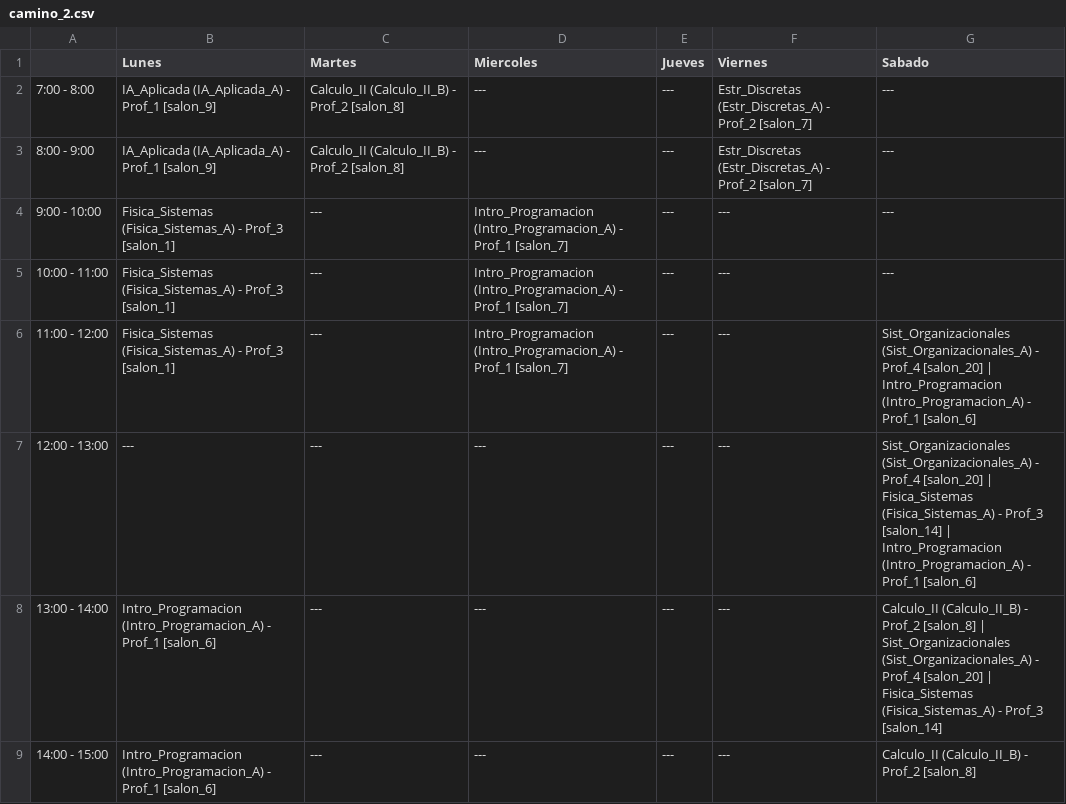
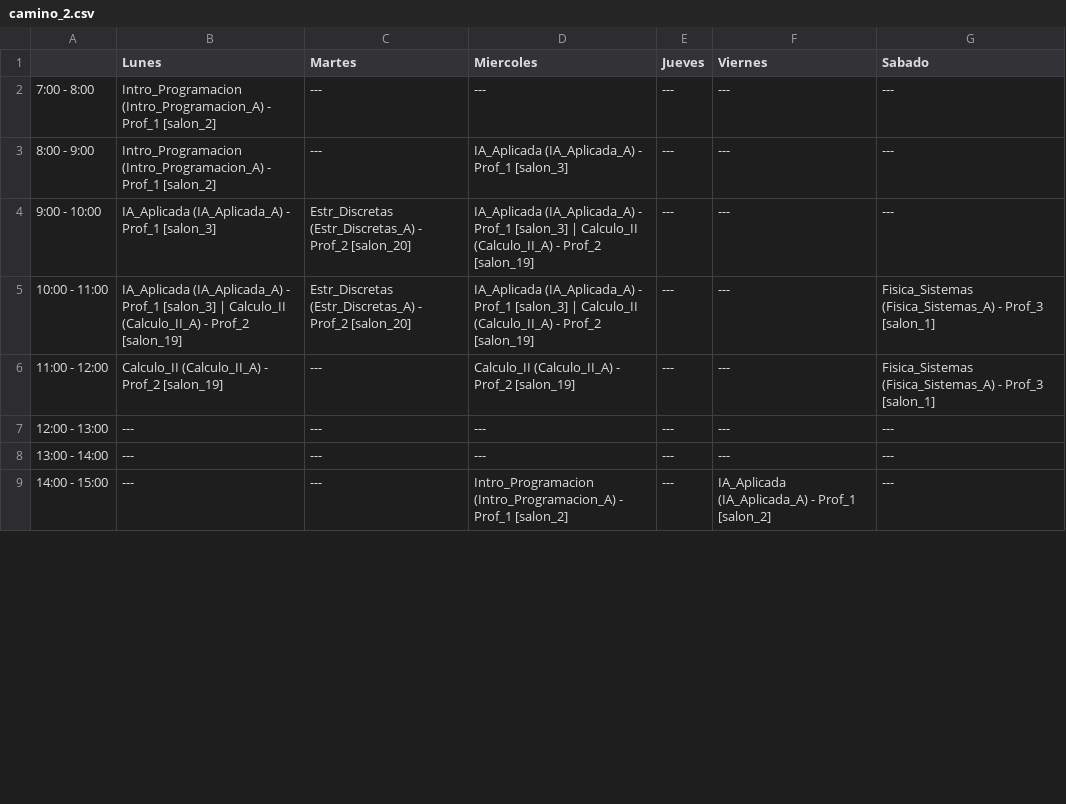
Before and after one commit to Marchitroll/uctp, a CSV file: horarios_pequena/GA/ciclo_Nivel_03/camino_2.csv, drawn as a sheet; only a part is shown; the diff covers the shown part only.

```diff
--- a/horarios_pequena/GA/ciclo_Nivel_03/camino_2.csv
+++ b/horarios_pequena/GA/ciclo_Nivel_03/camino_2.csv
@@ -1,9 +1,9 @@
 ,Lunes,Martes,Miercoles,Jueves,Viernes,Sabado
-7:00 - 8:00,IA_Aplicada (IA_Aplicada_A) - Prof_1 [salon_9],Calculo_II (Calculo_II_B) - Prof_2 [salon_8],---,---,Estr_Discretas (Estr_Discretas_A) - Prof_2 [salon_7],---
-8:00 - 9:00,IA_Aplicada (IA_Aplicada_A) - Prof_1 [salon_9],Calculo_II (Calculo_II_B) - Prof_2 [salon_8],---,---,Estr_Discretas (Estr_Discretas_A) - Prof_2 [salon_7],---
-9:00 - 10:00,Fisica_Sistemas (Fisica_Sistemas_A) - Prof_3 [salon_1],---,Intro_Programacion (Intro_Programacion_A) - Prof_1 [salon_7],---,---,---
-10:00 - 11:00,Fisica_Sistemas (Fisica_Sistemas_A) - Prof_3 [salon_1],---,Intro_Programacion (Intro_Programacion_A) - Prof_1 [salon_7],---,---,---
-11:00 - 12:00,Fisica_Sistemas (Fisica_Sistemas_A) - Prof_3 [salon_1],---,Intro_Programacion (Intro_Programacion_A) - Prof_1 [salon_7],---,---,Sist_Organizacionales (Sist_Organizacionales_A) - Prof_4 [salon_20] | Intro_Programacion (Intro_Programacion_A) - Prof_1 [salon_6]
-12:00 - 13:00,---,---,---,---,---,Sist_Organizacionales (Sist_Organizacionales_A) - Prof_4 [salon_20] | Fisica_Sistemas (Fisica_Sistemas_A) - Prof_3 [salon_14] | Intro_Programacion (Intro_Programacion_A) - Prof_1 [salon_6]
-13:00 - 14:00,Intro_Programacion (Intro_Programacion_A) - Prof_1 [salon_6],---,---,---,---,Calculo_II (Calculo_II_B) - Prof_2 [salon_8] | Sist_Organizacionales (Sist_Organizacionales_A) - Prof_4 [salon_20] | Fisica_Sistemas (Fisica_Sistemas_A) - Prof_3 [salon_14]
-14:00 - 15:00,Intro_Programacion (Intro_Programacion_A) - Prof_1 [salon_6],---,---,---,---,Calculo_II (Calculo_II_B) - Prof_2 [salon_8]
+7:00 - 8:00,Intro_Programacion (Intro_Programacion_A) - Prof_1 [salon_2],---,---,---,---,---
+8:00 - 9:00,Intro_Programacion (Intro_Programacion_A) - Prof_1 [salon_2],---,IA_Aplicada (IA_Aplicada_A) - Prof_1 [salon_3],---,---,---
+9:00 - 10:00,IA_Aplicada (IA_Aplicada_A) - Prof_1 [salon_3],Estr_Discretas (Estr_Discretas_A) - Prof_2 [salon_20],IA_Aplicada (IA_Aplicada_A) - Prof_1 [salon_3] | Calculo_II (Calculo_II_A) - Prof_2 [salon_19],---,---,---
+10:00 - 11:00,IA_Aplicada (IA_Aplicada_A) - Prof_1 [salon_3] | Calculo_II (Calculo_II_A) - Prof_2 [salon_19],Estr_Discretas (Estr_Discretas_A) - Prof_2 [salon_20],IA_Aplicada (IA_Aplicada_A) - Prof_1 [salon_3] | Calculo_II (Calculo_II_A) - Prof_2 [salon_19],---,---,Fisica_Sistemas (Fisica_Sistemas_A) - Prof_3 [salon_1]
+11:00 - 12:00,Calculo_II (Calculo_II_A) - Prof_2 [salon_19],---,Calculo_II (Calculo_II_A) - Prof_2 [salon_19],---,---,Fisica_Sistemas (Fisica_Sistemas_A) - Prof_3 [salon_1]
+12:00 - 13:00,---,---,---,---,---,---
+13:00 - 14:00,---,---,---,---,---,---
+14:00 - 15:00,---,---,Intro_Programacion (Intro_Programacion_A) - Prof_1 [salon_2],---,IA_Aplicada (IA_Aplicada_A) - Prof_1 [salon_2],---
```
Also changed, not shown: 1 added row and 19 edited cells elsewhere in this file, horarios_pequena/MIP/ciclo_Nivel_03/camino_1.csv, horarios_pequena/MIP/ciclo_Nivel_03/camino_2.csv, 37 other files.
